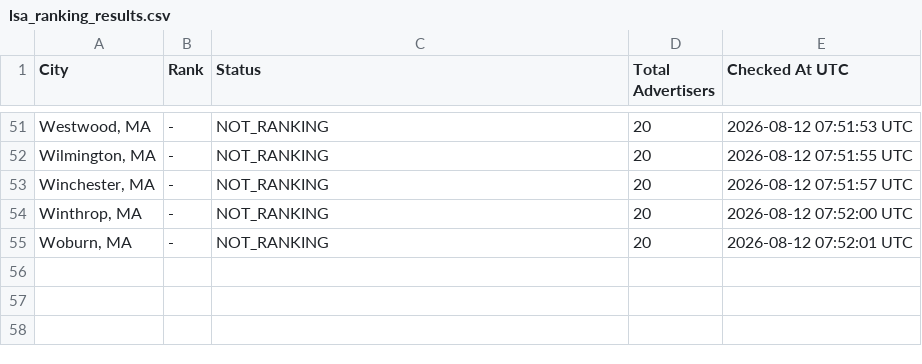
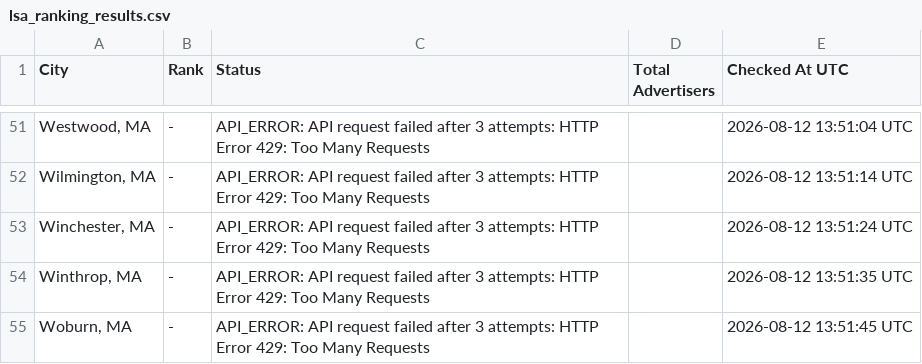
Before and after one commit to yasin-ads/apex-lsa-dashboard, a CSV file: data/lsa_ranking_results.csv, drawn as a sheet; only a part is shown, gaps mark what is left out; the diff covers the shown part only.

```diff
--- a/data/lsa_ranking_results.csv
+++ b/data/lsa_ranking_results.csv
@@ -51,5 +51,5 @@
-"Westwood, MA",-,NOT_RANKING,20,2026-08-12 07:51:53 UTC
-"Wilmington, MA",-,NOT_RANKING,20,2026-08-12 07:51:55 UTC
-"Winchester, MA",-,NOT_RANKING,20,2026-08-12 07:51:57 UTC
-"Winthrop, MA",-,NOT_RANKING,20,2026-08-12 07:52:00 UTC
-"Woburn, MA",-,NOT_RANKING,20,2026-08-12 07:52:01 UTC
+"Westwood, MA",-,API_ERROR: API request failed after 3 attempts: HTTP Error 429: Too Many Requests,,2026-08-12 13:51:04 UTC
+"Wilmington, MA",-,API_ERROR: API request failed after 3 attempts: HTTP Error 429: Too Many Requests,,2026-08-12 13:51:14 UTC
+"Winchester, MA",-,API_ERROR: API request failed after 3 attempts: HTTP Error 429: Too Many Requests,,2026-08-12 13:51:24 UTC
+"Winthrop, MA",-,API_ERROR: API request failed after 3 attempts: HTTP Error 429: Too Many Requests,,2026-08-12 13:51:35 UTC
+"Woburn, MA",-,API_ERROR: API request failed after 3 attempts: HTTP Error 429: Too Many Requests,,2026-08-12 13:51:45 UTC
```
Also changed, not shown: 151 edited cells elsewhere in this file, 2 other files.
